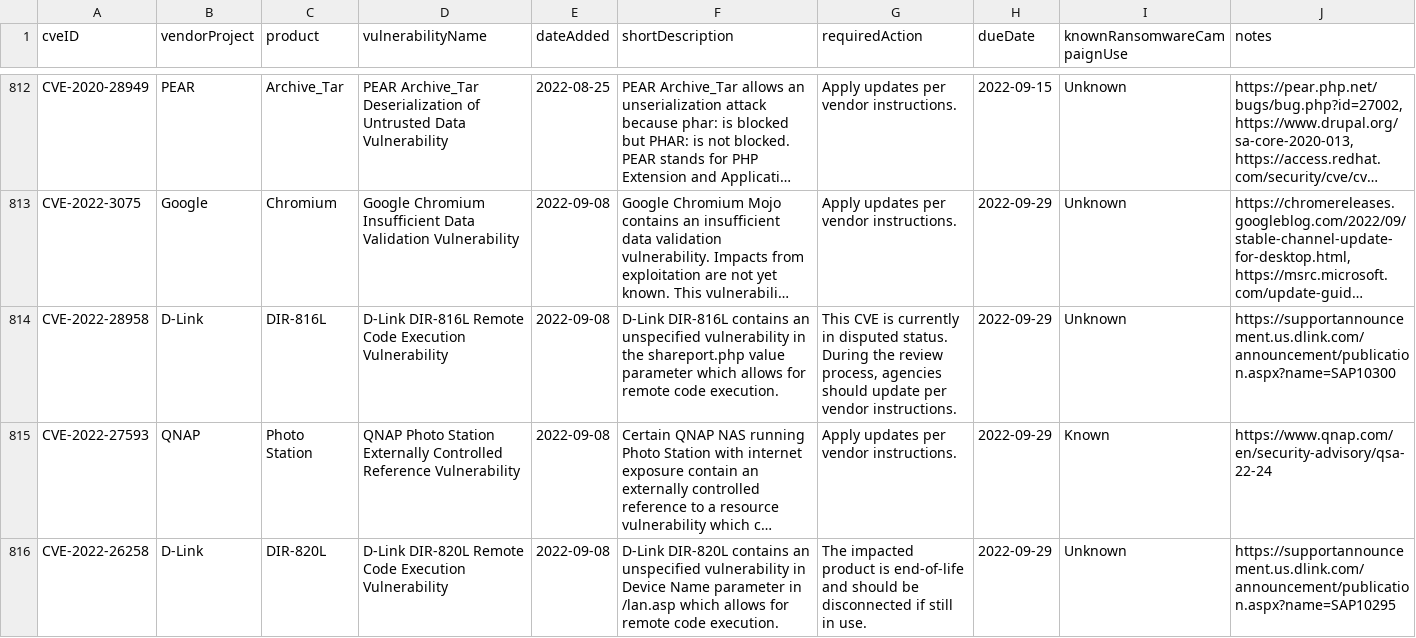
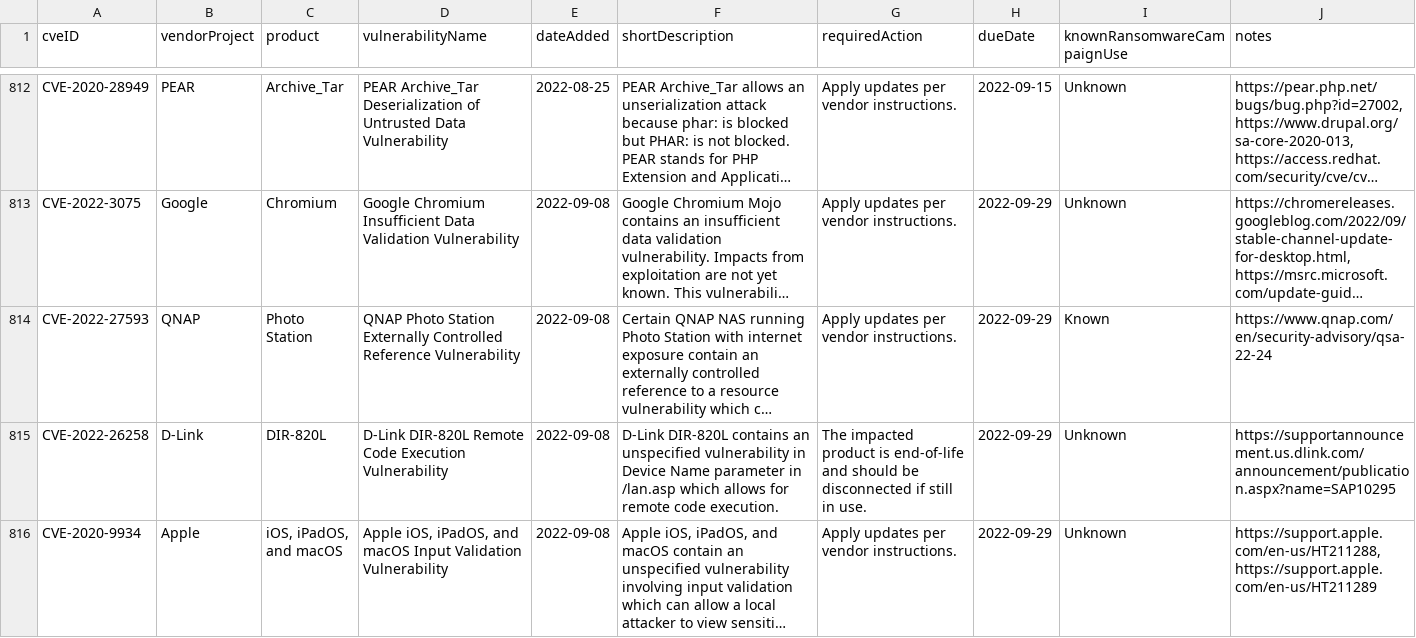
Before and after one commit to rxerium/CISA-KEV, a CSV file: cisa-kev.csv, drawn as a sheet; only a part is shown, gaps mark what is left out; the shorter side is filled out with more unchanged rows; long unchanged cells end in …; the diff names each change by its address in the sheet, - before the commit and + after, or states it on an @@ line.

Commit message:
CISA KEV Updates

```diff
--- a/cisa-kev.csv
+++ b/cisa-kev.csv
-row 814: CVE-2022-28958 | D-Link | DIR-816L | D-Link DIR-816L Remote Code Execution Vulnerability | 2022-09-08 | D-Link DIR-816L contains an unspecified vulnerability in the shareport.php value parameter which allows for remote code execution. | This CVE is currently in disputed status. During the review process, agencies should update per vendor instructions. | 2022-09-29 | Unknown | https://supportannouncement.us.dlink.com/announcement/publication.aspx?name=SAP10300
```
